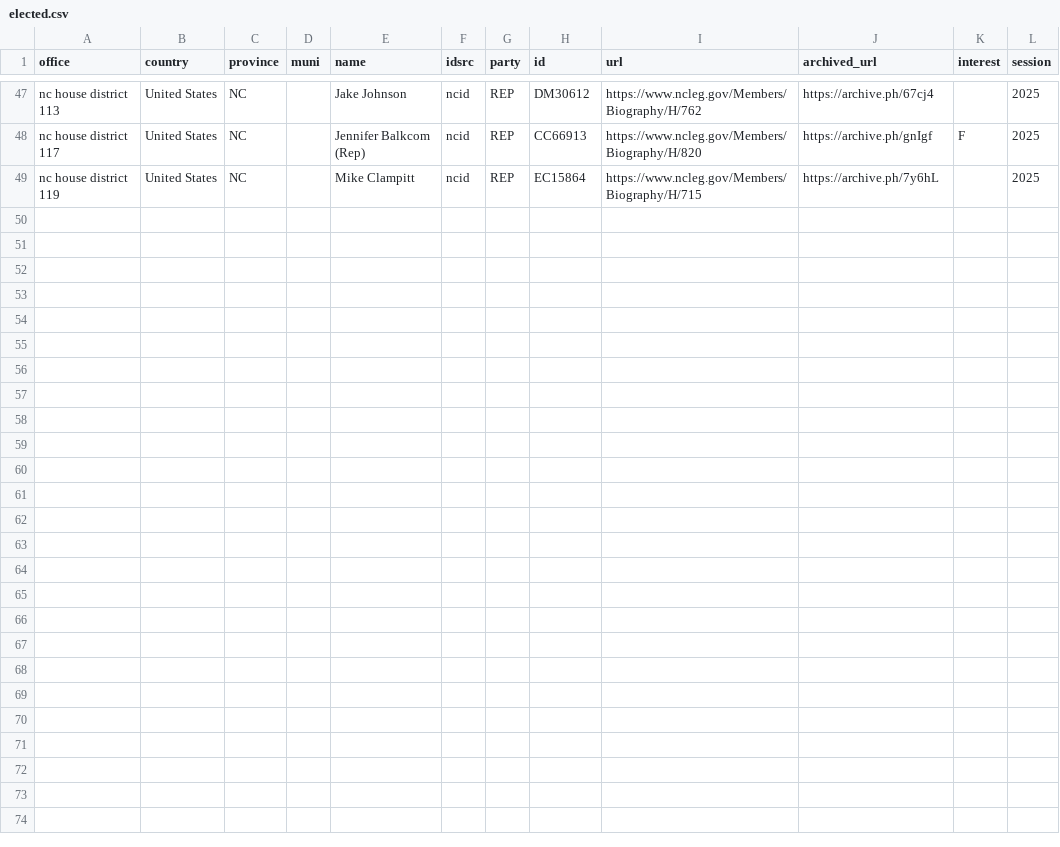
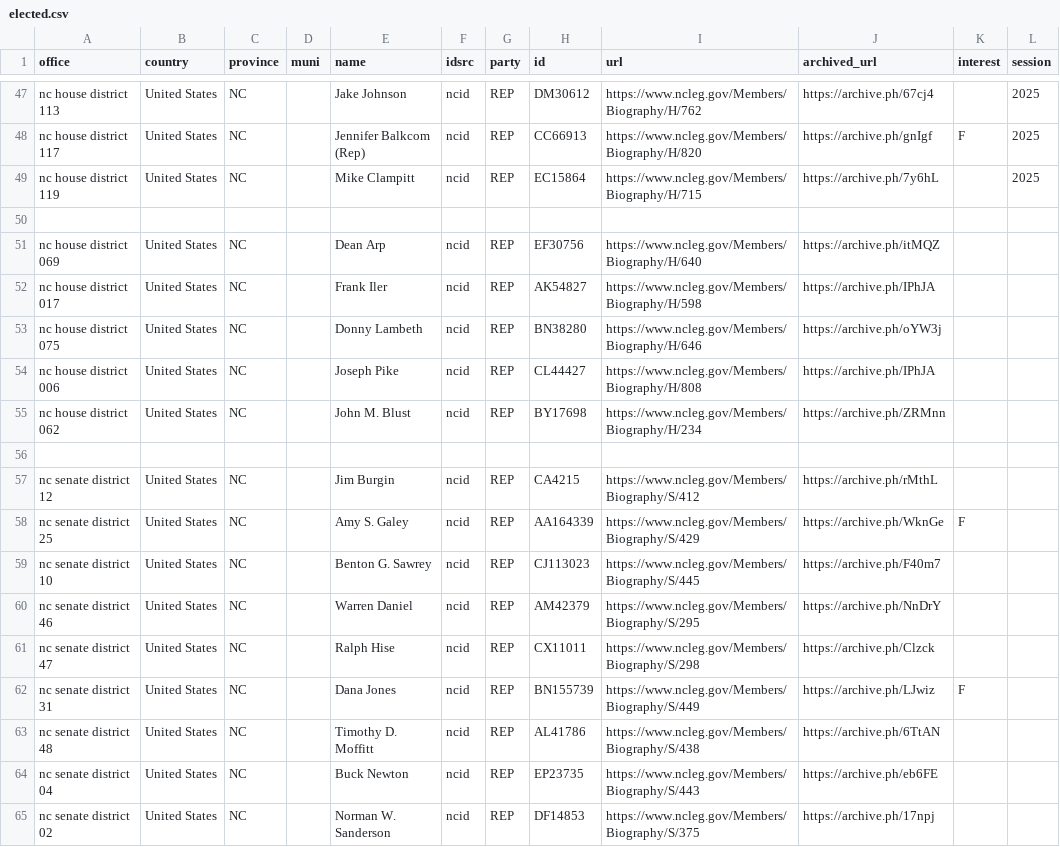
Before and after one commit to mera-me-ti-mera/prosexte, a CSV file: bills/elected.csv, drawn as a sheet; only a part is shown, gaps mark what is left out; the diff names each change by its address in the sheet, - before the commit and + after, or states it on an @@ line.

Commit message:
Added more reps

```diff
--- a/bills/elected.csv
+++ b/bills/elected.csv
+row 50: (empty)
+row 51: nc house district 069 | United States | NC |  | Dean Arp | ncid | REP | EF30756 | https://www.ncleg.gov/Members/Biography/H/640 | https://archive.ph/itMQZ
+row 52: nc house district 017 | United States | NC |  | Frank Iler | ncid | REP | AK54827 | https://www.ncleg.gov/Members/Biography/H/598 | https://archive.ph/IPhJA
+row 53: nc house district 075 | United States | NC |  | Donny Lambeth | ncid | REP | BN38280 | https://www.ncleg.gov/Members/Biography/H/646 | https://archive.ph/oYW3j
+row 54: nc house district 006 | United States | NC |  | Joseph Pike | ncid | REP | CL44427 | https://www.ncleg.gov/Members/Biography/H/808 | https://archive.ph/IPhJA
+row 55: nc house district 062 | United States | NC |  | John M. Blust | ncid | REP | BY17698 | https://www.ncleg.gov/Members/Biography/H/234 | https://archive.ph/ZRMnn
+row 56: (empty)
+row 57: nc senate district 12 | United States | NC |  | Jim Burgin | ncid | REP | CA4215 | https://www.ncleg.gov/Members/Biography/S/412 | https://archive.ph/rMthL
+row 58: nc senate district 25 | United States | NC |  | Amy S. Galey | ncid | REP | AA164339 | https://www.ncleg.gov/Members/Biography/S/429 | https://archive.ph/WknGe | F
+row 59: nc senate district 10 | United States | NC |  | Benton G. Sawrey | ncid | REP | CJ113023 | https://www.ncleg.gov/Members/Biography/S/445 | https://archive.ph/F40m7
+row 60: nc senate district 46 | United States | NC |  | Warren Daniel | ncid | REP | AM42379 | https://www.ncleg.gov/Members/Biography/S/295 | https://archive.ph/NnDrY
+row 61: nc senate district 47 | United States | NC |  | Ralph Hise | ncid | REP | CX11011 | https://www.ncleg.gov/Members/Biography/S/298 | https://archive.ph/Clzck
+row 62: nc senate district 31 | United States | NC |  | Dana Jones | ncid | REP | BN155739 | https://www.ncleg.gov/Members/Biography/S/449 | https://archive.ph/LJwiz | F
+row 63: nc senate district 48 | United States | NC |  | Timothy D. Moffitt | ncid | REP | AL41786 | https://www.ncleg.gov/Members/Biography/S/438 | https://archive.ph/6TtAN
+row 64: nc senate district 04 | United States | NC |  | Buck Newton | ncid | REP | EP23735 | https://www.ncleg.gov/Members/Biography/S/443 | https://archive.ph/eb6FE
+row 65: nc senate district 02 | United States | NC |  | Norman W. Sanderson | ncid | REP | DF14853 | https://www.ncleg.gov/Members/Biography/S/375 | https://archive.ph/17npj
```
